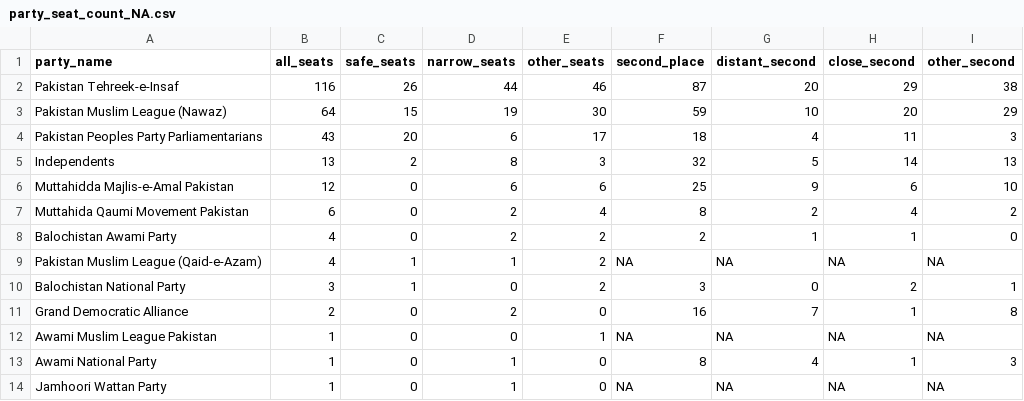
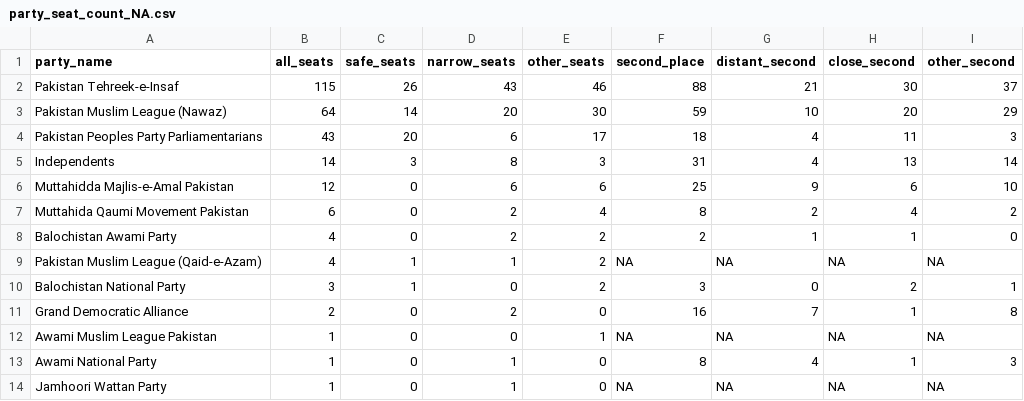
Before and after one commit to colincookman/pakistan_election_results_2018, a CSV file: party_assembly_performance/party_seat_count_NA.csv, drawn as a sheet.

```diff
--- a/party_assembly_performance/party_seat_count_NA.csv
+++ b/party_assembly_performance/party_seat_count_NA.csv
@@ -1,6 +1,6 @@
 "party_name","all_seats","safe_seats","narrow_seats","other_seats","second_place","distant_second","close_second","other_second"
-"Pakistan Tehreek-e-Insaf",116,26,44,46,87,20,29,38
-"Pakistan Muslim League (Nawaz)",64,15,19,30,59,10,20,29
+"Pakistan Tehreek-e-Insaf",115,26,43,46,88,21,30,37
+"Pakistan Muslim League (Nawaz)",64,14,20,30,59,10,20,29
 "Pakistan Peoples Party Parliamentarians",43,20,6,17,18,4,11,3
-"Independents",13,2,8,3,32,5,14,13
+"Independents",14,3,8,3,31,4,13,14
 "Muttahidda Majlis-e-Amal Pakistan",12,0,6,6,25,9,6,10
```
Also changed, not shown: disqualification_MOV_constituencies.csv, national_assembly_turnout.csv, 12 other files.
